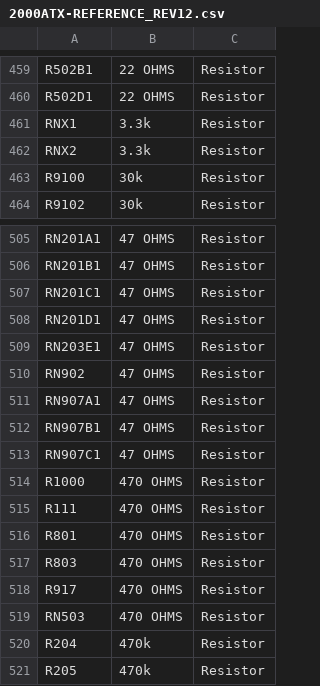
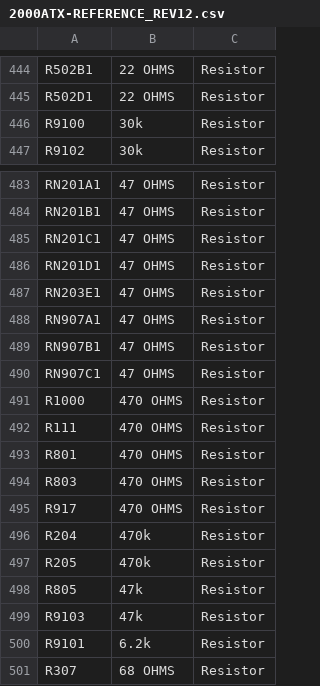
Before and after one commit to jasonsbeer/Amiga-2000-EATX, a CSV file: BOM/2000ATX-REFERENCE_REV12.csv, drawn as a sheet; only a part is shown, gaps mark what is left out; the shorter side is filled out with more unchanged rows; removed rows and columns are numbered as before the commit, all else as after; the diff covers the shown part only; the diff names each change by its address in the sheet, - before the commit and + after, or states it on an @@ line.

```diff
--- a/BOM/2000ATX-REFERENCE_REV12.csv
+++ b/BOM/2000ATX-REFERENCE_REV12.csv
-row 461: RNX1 | 3.3k | Resistor
-row 462: RNX2 | 3.3k | Resistor
-row 510: RN902 | 47 OHMS | Resistor
-row 519: RN503 | 470 OHMS | Resistor
```
Also changed, not shown: 24 added rows and 20 removed rows elsewhere in this file.
